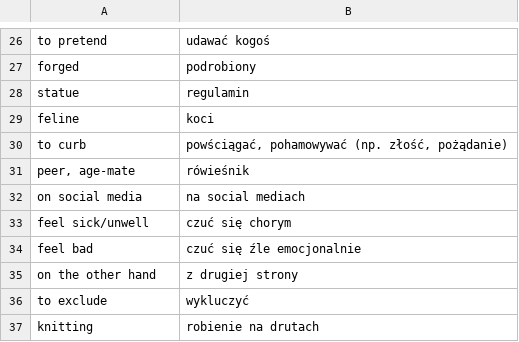
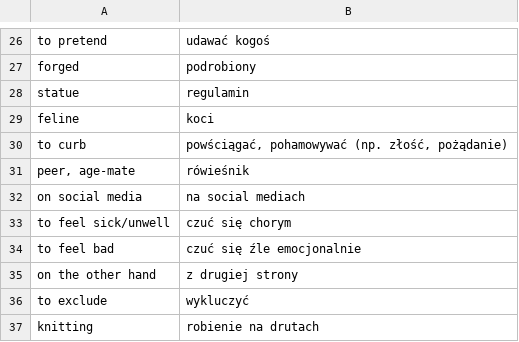
Before and after one commit to cezarysanecki/anki-cards, a CSV file: polish-english.csv, drawn as a sheet; only a part is shown, gaps mark what is left out.

Commit message:
Restore removed Polish-English translations

```diff
--- a/polish-english.csv
+++ b/polish-english.csv
@@ -32,4 +32,4 @@ peer, age-mate|rówieśnik
 on social media|na social mediach
-feel sick/unwell|czuć się chorym
-feel bad|czuć się źle emocjonalnie
+to feel sick/unwell|czuć się chorym
+to feel bad|czuć się źle emocjonalnie
 on the other hand|z drugiej strony
```
